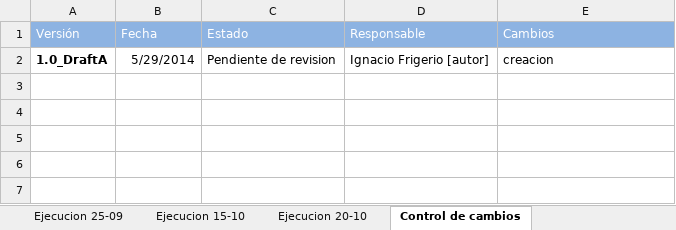
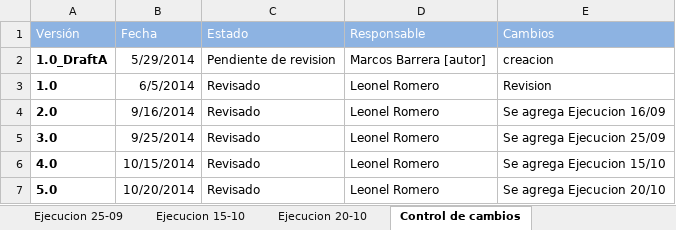
Before and after one commit to ezebc182/GeoParking, an Excel workbook: Producto/Web/Casos de prueba/Ejecuciones/3.xlsx, sheet Control de cambios, drawn as a sheet; values as stored, in another font and other column widths than the file's, no borders; the diff names each change by its address in the sheet, - before the commit and + after, or states it on an @@ line.

```diff
--- a/Producto/Web/Casos de prueba/Ejecuciones/3.xlsx (sheet Control de cambios)
+++ b/Producto/Web/Casos de prueba/Ejecuciones/3.xlsx (sheet Control de cambios)
-D2 (Responsable): Ignacio Frigerio [autor]
+D2 (Responsable): Marcos Barrera [autor]
+row 3: 1.0 | 6/5/2014 | Revisado | Leonel Romero | Revision
+row 4: 2.0 | 9/16/2014 | Revisado | Leonel Romero | Se agrega Ejecucion 16/09
+row 5: 3.0 | 9/25/2014 | Revisado | Leonel Romero | Se agrega Ejecucion 25/09
+row 6: 4.0 | 10/15/2014 | Revisado | Leonel Romero | Se agrega Ejecucion 15/10
+row 7: 5.0 | 10/20/2014 | Revisado | Leonel Romero | Se agrega Ejecucion 20/10
```
Also changed, not shown: Producto/Web/Casos de prueba/Ejecuciones/1.xlsx, Producto/Web/Casos de prueba/Ejecuciones/2.xlsx, 1 other file.
